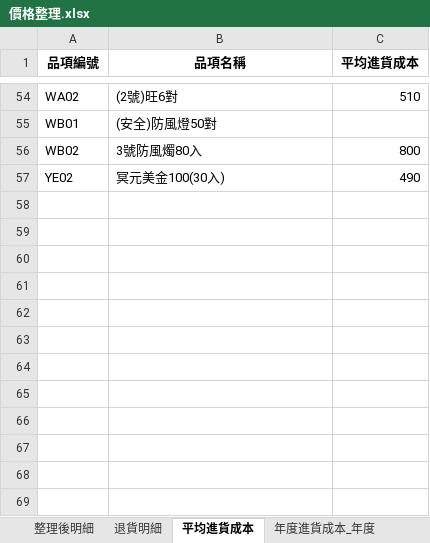
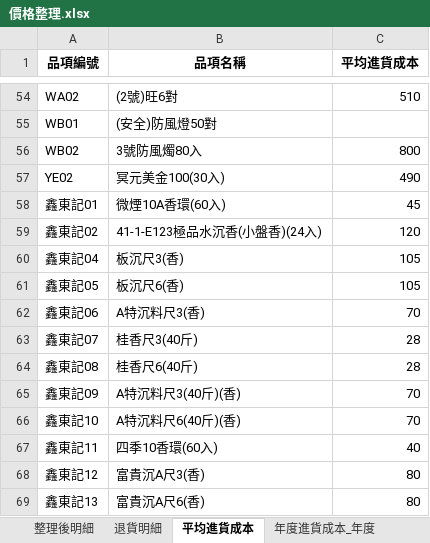
Before and after one commit to kpwh68wkkt-svg/price-check-flask, an Excel workbook: 價格整理.xlsx, sheet 平均進貨成本, drawn as a sheet; only a part is shown, gaps mark what is left out; values as stored, in another font and other column widths than the file's, no borders; the diff names each change by its address in the sheet, - before the commit and + after, or states it on an @@ line.

```diff
--- a/價格整理.xlsx (sheet 平均進貨成本)
+++ b/價格整理.xlsx (sheet 平均進貨成本)
+row 58: 鑫東記01 | 微煙10A香環(60入) | 45
+row 59: 鑫東記02 | 41-1-E123極品水沉香(小盤香)(24入) | 120
+row 60: 鑫東記04 | 板沉尺3(香) | 105
+row 61: 鑫東記05 | 板沉尺6(香) | 105
+row 62: 鑫東記06 | A特沉料尺3(香) | 70
+row 63: 鑫東記07 | 桂香尺3(40斤) | 28
+row 64: 鑫東記08 | 桂香尺6(40斤) | 28
+row 65: 鑫東記09 | A特沉料尺3(40斤)(香) | 70
+row 66: 鑫東記10 | A特沉料尺6(40斤)(香) | 70
+row 67: 鑫東記11 | 四季10香環(60入) | 40
+row 68: 鑫東記12 | 富貴沉A尺3(香) | 80
+row 69: 鑫東記13 | 富貴沉A尺6(香) | 80
```
Also changed, not shown: sheet 整理後明細, sheet 最新進貨成本, sheet 年度進貨成本_年度, sheet 年度進貨成本_區間.
